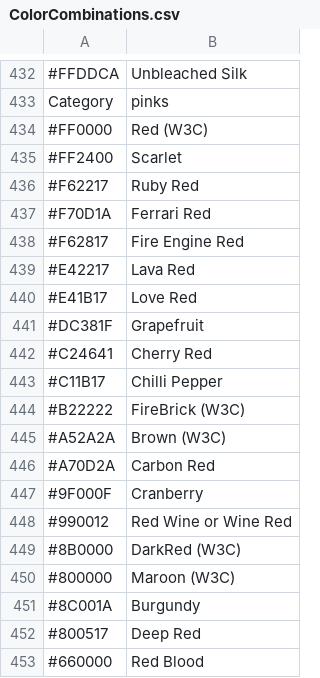
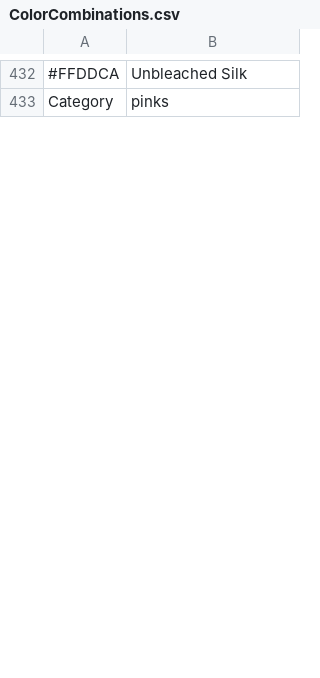
Before and after one commit to dan8b/moodbase, a CSV file: backend/modules/ColorCombinations.csv, drawn as a sheet; only a part is shown, gaps mark what is left out; removed rows and columns are numbered as before the commit, all else as after; the diff covers the shown part only; the diff names each change by its address in the sheet, - before the commit and + after, or states it on an @@ line.

```diff
--- a/backend/modules/ColorCombinations.csv
+++ b/backend/modules/ColorCombinations.csv
-row 434: #FF0000 | Red (W3C)
-row 435: #FF2400 | Scarlet
-row 436: #F62217 | Ruby Red
-row 437: #F70D1A | Ferrari Red
-row 438: #F62817 | Fire Engine Red
-row 439: #E42217 | Lava Red
-row 440: #E41B17 | Love Red
-row 441: #DC381F | Grapefruit
-row 442: #C24641 | Cherry Red
-row 443: #C11B17 | Chilli Pepper
-row 444: #B22222 | FireBrick (W3C)
-row 445: #A52A2A | Brown (W3C)
-row 446: #A70D2A | Carbon Red
-row 447: #9F000F | Cranberry
-row 448: #990012 | Red Wine or Wine Red
-row 449: #8B0000 | DarkRed (W3C)
-row 450: #800000 | Maroon (W3C)
-row 451: #8C001A | Burgundy
-row 452: #800517 | Deep Red
-row 453: #660000 | Red Blood
```
Also changed, not shown: 46 added rows and 25 removed rows elsewhere in this file, 20 other files.
